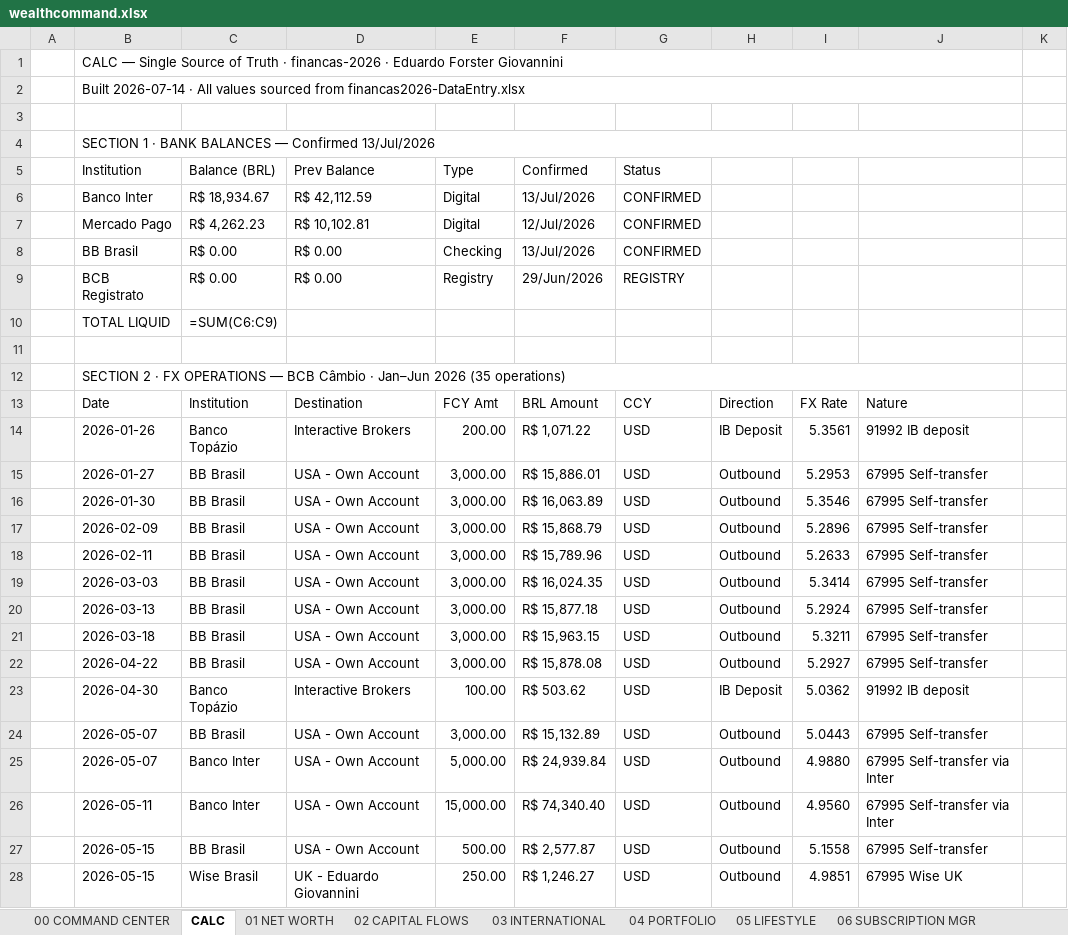
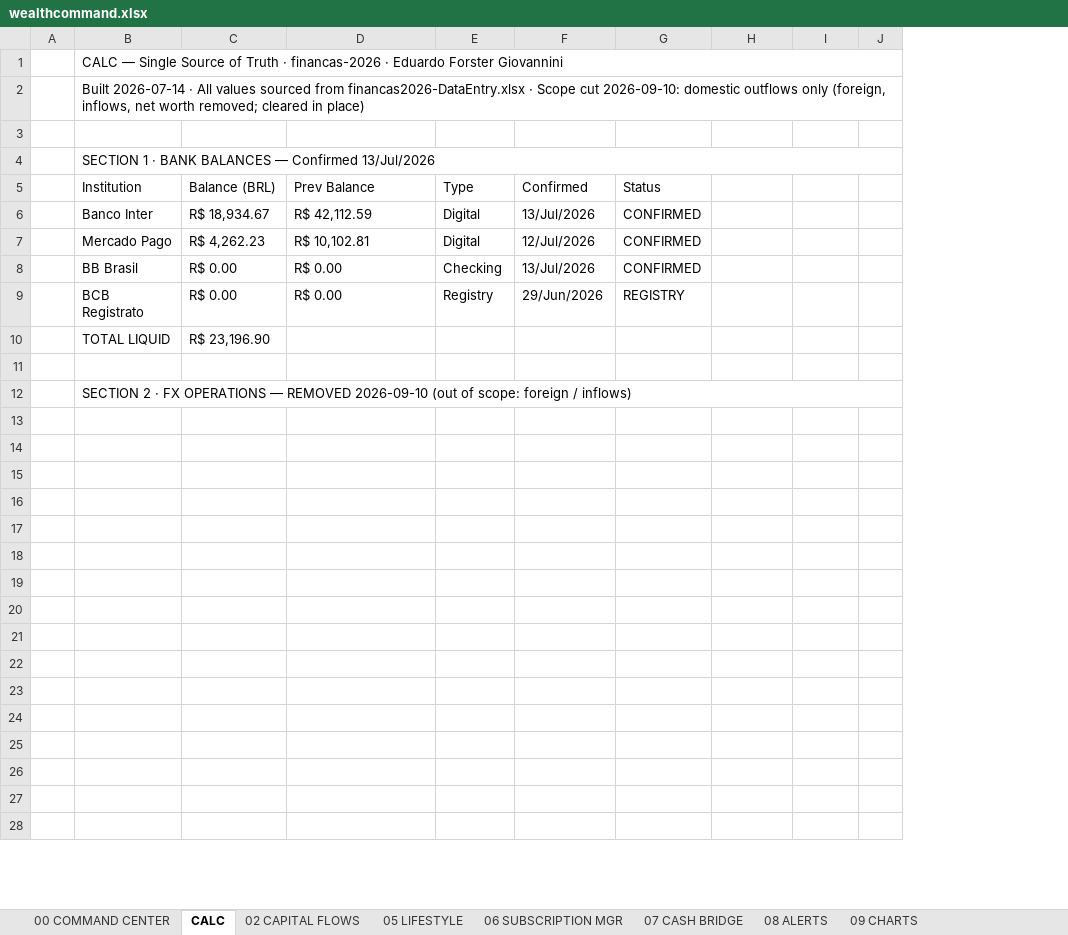
Before and after one commit to AUTOGIO/Personal_Finance_Dashboards, an Excel workbook: data/wealthcommand.xlsx, sheet CALC, drawn as a sheet; only a part is shown; values as stored, in another font and other column widths than the file's, no cell formats; formulas without a stored value are shown as written; removed rows and columns are numbered as before the commit, all else as after; the diff covers the shown part only; the diff names each change by its address in the sheet, - before the commit and + after, or states it on an @@ line.

Commit message:
wealthcommand: scope to domestic outflows; fix overlapping merges on 00

```diff
--- a/data/wealthcommand.xlsx (sheet CALC)
+++ b/data/wealthcommand.xlsx (sheet CALC)
-sheet tab: 01 NET WORTH
-sheet tab: 03 INTERNATIONAL
-sheet tab: 04 PORTFOLIO
-column J, rows 13-28: Nature | 91992 IB deposit | 67995 Self-transfer | 67995 Self-transfer | 67995 Self-transfer | 67995 Self-transfer | 67995 Self-transfer | 67995 Self-transfer | 67995 Self-transfer | 67995 Self-transfer | 91992 IB deposit | 67995 Self-transfer | 67995 Self-transfer via Inter | 67995 Self-transfer via Inter | 67995 Self-transfer | 67995 Wise UK
-column K, empty
+column J, empty
-B2 (Institution): …from financas2026-DataEntry.xlsx
+B2 (Institution): …from financas2026-DataEntry.xlsx · Scope cut 2026-09-10: domestic outflows only (foreign, inflows, net worth removed; cleared in place)
-C10 (Balance (BRL)): =SUM(C6:C9)
+C10 (Balance (BRL)): R$ 23,196.90
-B12 (Institution): …OPERATIONS — BCB Câmbio · Jan–Jun 2026 (35 operations)
+B12 (Institution): …OPERATIONS — REMOVED 2026-09-10 (out of scope: foreign / inflows)
-row 13:  | Date | Institution | Destination | FCY Amt | BRL Amount | CCY | Direction | FX Rate | Nature
+row 13: (empty)
-row 14:  | 2026-01-26 | Banco Topázio | Interactive Brokers | 200.00 | R$ 1,071.22 | USD | IB Deposit | 5.3561 | 91992 IB deposit
+row 14: (empty)
-row 15:  | 2026-01-27 | BB Brasil | USA - Own Account | 3,000.00 | R$ 15,886.01 | USD | Outbound | 5.2953 | 67995 Self-transfer
+row 15: (empty)
-row 16:  | 2026-01-30 | BB Brasil | USA - Own Account | 3,000.00 | R$ 16,063.89 | USD | Outbound | 5.3546 | 67995 Self-transfer
+row 16: (empty)
-row 17:  | 2026-02-09 | BB Brasil | USA - Own Account | 3,000.00 | R$ 15,868.79 | USD | Outbound | 5.2896 | 67995 Self-transfer
+row 17: (empty)
-row 18:  | 2026-02-11 | BB Brasil | USA - Own Account | 3,000.00 | R$ 15,789.96 | USD | Outbound | 5.2633 | 67995 Self-transfer
+row 18: (empty)
-row 19:  | 2026-03-03 | BB Brasil | USA - Own Account | 3,000.00 | R$ 16,024.35 | USD | Outbound | 5.3414 | 67995 Self-transfer
+row 19: (empty)
-row 20:  | 2026-03-13 | BB Brasil | USA - Own Account | 3,000.00 | R$ 15,877.18 | USD | Outbound | 5.2924 | 67995 Self-transfer
+row 20: (empty)
-row 21:  | 2026-03-18 | BB Brasil | USA - Own Account | 3,000.00 | R$ 15,963.15 | USD | Outbound | 5.3211 | 67995 Self-transfer
+row 21: (empty)
-row 22:  | 2026-04-22 | BB Brasil | USA - Own Account | 3,000.00 | R$ 15,878.08 | USD | Outbound | 5.2927 | 67995 Self-transfer
+row 22: (empty)
-row 23:  | 2026-04-30 | Banco Topázio | Interactive Brokers | 100.00 | R$ 503.62 | USD | IB Deposit | 5.0362 | 91992 IB deposit
+row 23: (empty)
-row 24:  | 2026-05-07 | BB Brasil | USA - Own Account | 3,000.00 | R$ 15,132.89 | USD | Outbound | 5.0443 | 67995 Self-transfer
+row 24: (empty)
-row 25:  | 2026-05-07 | Banco Inter | USA - Own Account | 5,000.00 | R$ 24,939.84 | USD | Outbound | 4.9880 | 67995 Self-transfer via Inter
+row 25: (empty)
-row 26:  | 2026-05-11 | Banco Inter | USA - Own Account | 15,000.00 | R$ 74,340.40 | USD | Outbound | 4.9560 | 67995 Self-transfer via Inter
+row 26: (empty)
-row 27:  | 2026-05-15 | BB Brasil | USA - Own Account | 500.00 | R$ 2,577.87 | USD | Outbound | 5.1558 | 67995 Self-transfer
+row 27: (empty)
-row 28:  | 2026-05-15 | Wise Brasil | UK - Eduardo Giovannini | 250.00 | R$ 1,246.27 | USD | Outbound | 4.9851 | 67995 Wise UK
+row 28: (empty)
```
Also changed, not shown: 27 added rows, 27 removed rows, 902 edited cells and merged cells elsewhere in this sheet, sheet 02 CAPITAL FLOWS, sheet 00 COMMAND CENTER, sheet 07 CASH BRIDGE, sheet 08 ALERTS, cell formats, formulas that keep their value, charts or pictures.
